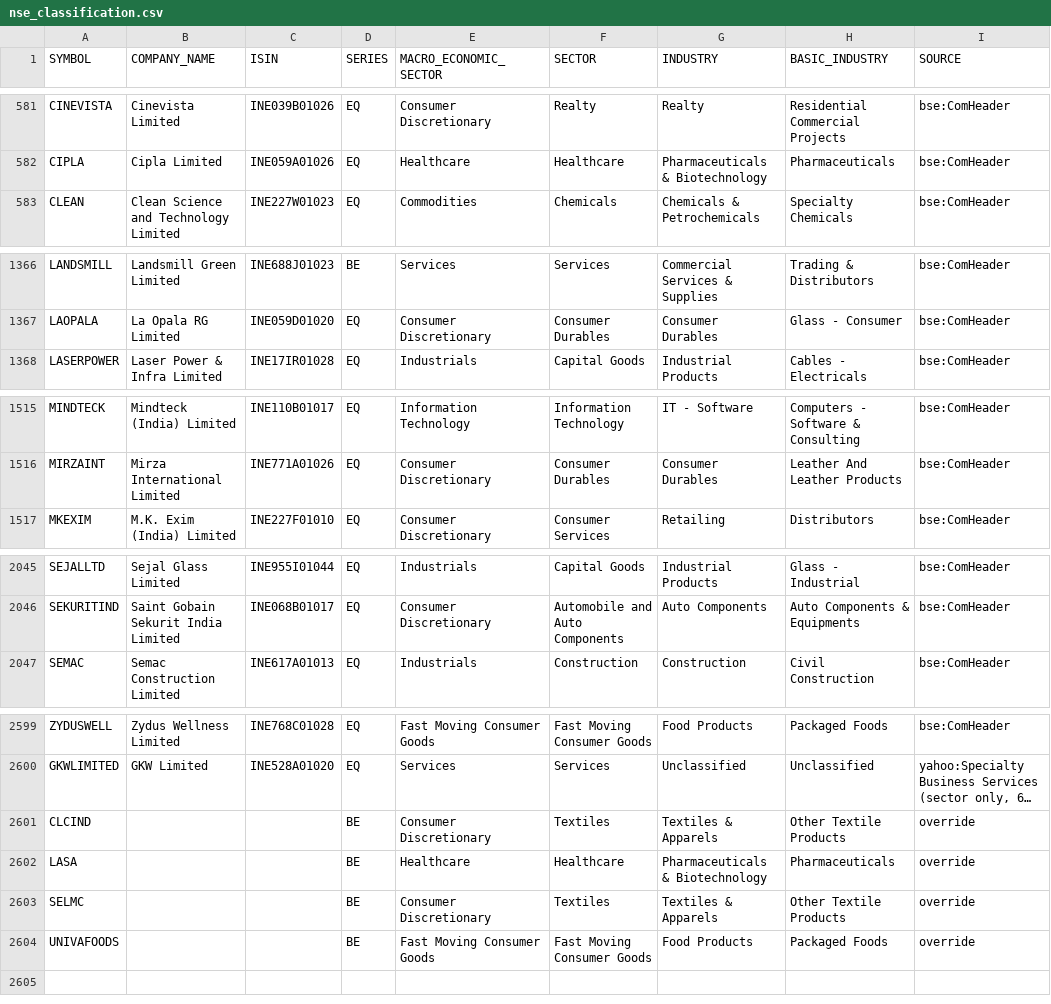
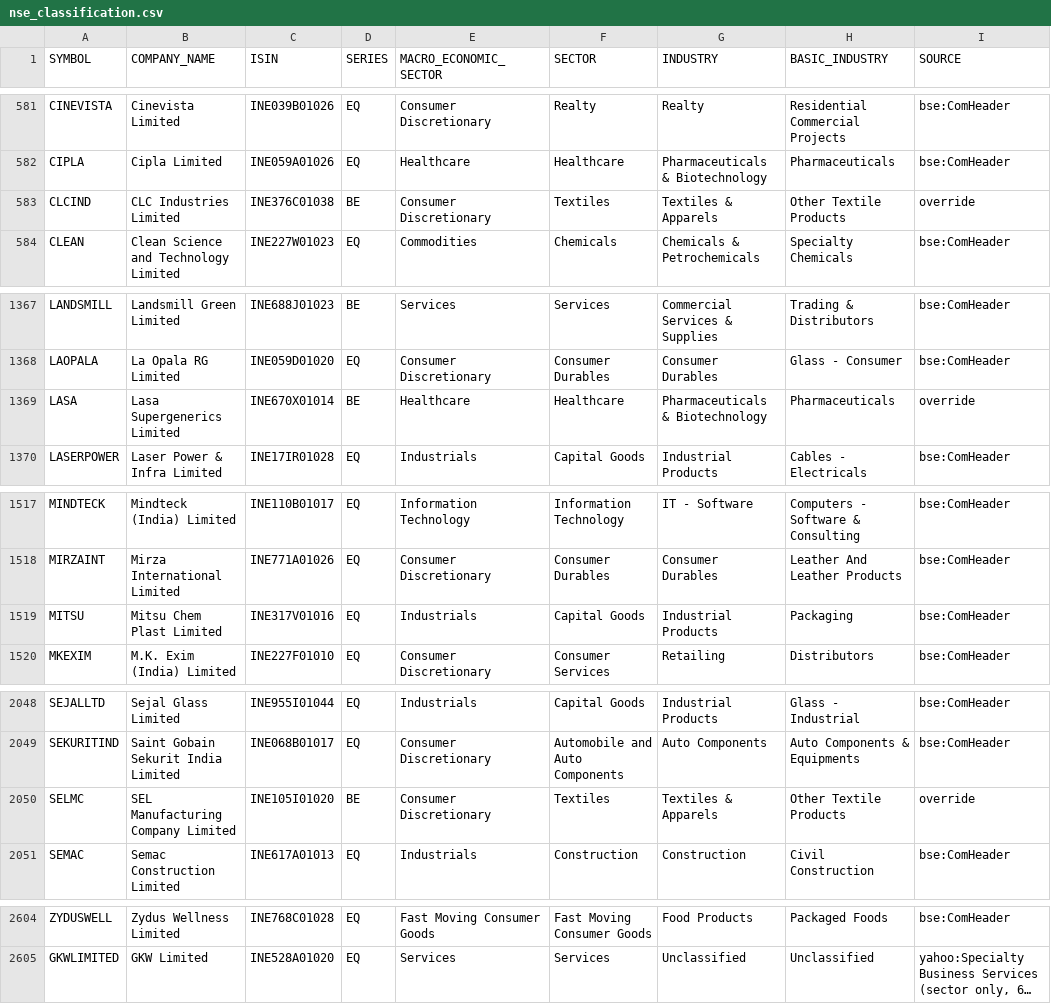
Before and after one commit to VarunNeel/alphatrace-feed, a CSV file: fundamentals/nse_classification.csv, drawn as a sheet; only a part is shown, gaps mark what is left out; long unchanged cells end in …; removed rows and columns are numbered as before the commit, all else as after; the diff covers the shown part only; the diff names each change by its address in the sheet, - before the commit and + after, or states it on an @@ line.

```diff
--- a/fundamentals/nse_classification.csv
+++ b/fundamentals/nse_classification.csv
+row 583: CLCIND | CLC Industries Limited | INE376C01038 | BE | Consumer Discretionary | Textiles | Textiles & Apparels | Other Textile Products | override
+row 1369: LASA | Lasa Supergenerics Limited | INE670X01014 | BE | Healthcare | Healthcare | Pharmaceuticals & Biotechnology | Pharmaceuticals | override
+row 1519: MITSU | Mitsu Chem Plast Limited | INE317V01016 | EQ | Industrials | Capital Goods | Industrial Products | Packaging | bse:ComHeader
+row 2050: SELMC | SEL Manufacturing Company Limited | INE105I01020 | BE | Consumer Discretionary | Textiles | Textiles & Apparels | Other Textile Products | override
-row 2601: CLCIND |  |  | BE | Consumer Discretionary | Textiles | Textiles & Apparels | Other Textile Products | override
-row 2602: LASA |  |  | BE | Healthcare | Healthcare | Pharmaceuticals & Biotechnology | Pharmaceuticals | override
-row 2603: SELMC |  |  | BE | Consumer Discretionary | Textiles | Textiles & Apparels | Other Textile Products | override
-row 2604: UNIVAFOODS |  |  | BE | Fast Moving Consumer Goods | Fast Moving Consumer Goods | Food Products | Packaged Foods | override
```
Also changed, not shown: 1 added row elsewhere in this file, fundamentals/STOCKS_FLOAT.csv, fundamentals/universe.csv, 5 other files.
